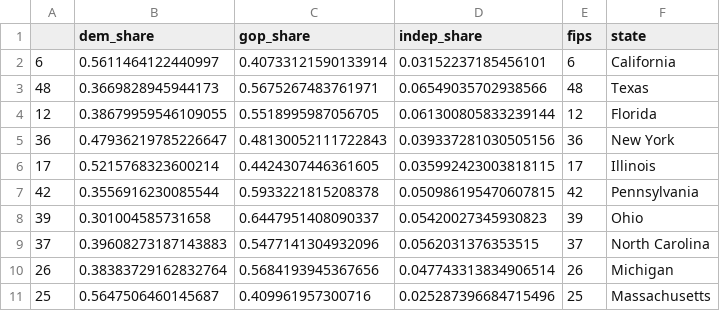
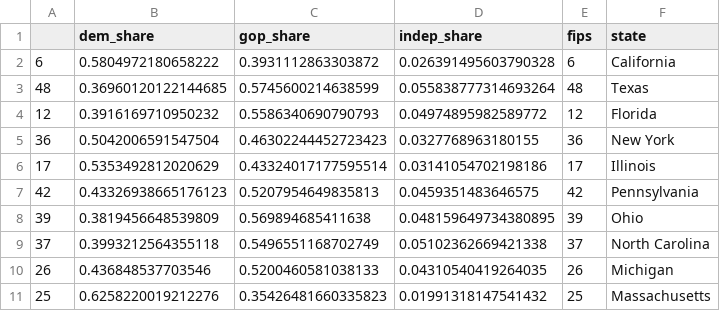
Before and after one commit to MarcEtter/anes_simulation, a CSV file: state_shares.csv, drawn as a sheet; only a part is shown; the diff covers the shown part only.

```diff
--- a/state_shares.csv
+++ b/state_shares.csv
@@ -1,11 +1,11 @@
 ,dem_share,gop_share,indep_share,fips,state
-6,0.5611464122440997,0.40733121590133914,0.03152237185456101,6,California
-48,0.3669828945944173,0.5675267483761971,0.06549035702938566,48,Texas
-12,0.38679959546109055,0.5518995987056705,0.061300805833239144,12,Florida
-36,0.47936219785226647,0.48130052111722843,0.039337281030505156,36,New York
-17,0.5215768323600214,0.4424307446361605,0.035992423003818115,17,Illinois
-42,0.3556916230085544,0.5933221815208378,0.050986195470607815,42,Pennsylvania
-39,0.301004585731658,0.6447951408090337,0.05420027345930823,39,Ohio
-37,0.39608273187143883,0.5477141304932096,0.0562031376353515,37,North Carolina
-26,0.38383729162832764,0.5684193945367656,0.047743313834906514,26,Michigan
-25,0.5647506460145687,0.409961957300716,0.025287396684715496,25,Massachusetts
+6,0.5804972180658222,0.3931112863303872,0.026391495603790328,6,California
+48,0.36960120122144685,0.5745600214638599,0.055838777314693264,48,Texas
+12,0.3916169710950232,0.5586340690790793,0.04974895982589772,12,Florida
+36,0.5042006591547504,0.46302244452723423,0.0327768963180155,36,New York
+17,0.5353492812020629,0.43324017177595514,0.03141054702198186,17,Illinois
+42,0.43326938665176123,0.5207954649835813,0.0459351483646575,42,Pennsylvania
+39,0.3819456648539809,0.569894685411638,0.048159649734380895,39,Ohio
+37,0.3993212564355118,0.5496551168702749,0.05102362669421338,37,North Carolina
+26,0.436848537703546,0.5200460581038133,0.04310540419264035,26,Michigan
+25,0.6258220019212276,0.35426481660335823,0.01991318147541432,25,Massachusetts
```
Also changed, not shown: 123 edited cells elsewhere in this file, test.csv, 4 other files.
